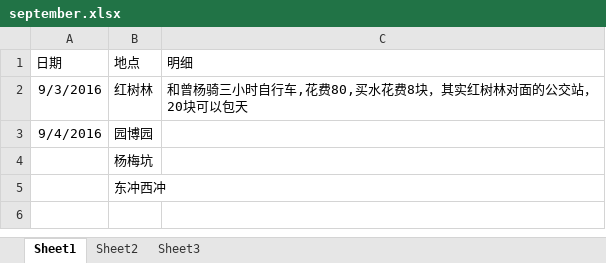
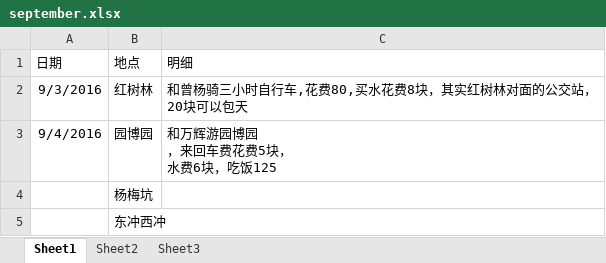
Before and after one commit to wantao/wendang, an Excel workbook: plan/tourism/september.xlsx, sheet Sheet1, drawn as a sheet; values as stored, in another font and other column widths than the file's, no borders; ↵ is a line break in a cell; the diff names each change by its address in the sheet, - before the commit and + after, or states it on an @@ line.

```diff
--- a/plan/tourism/september.xlsx (sheet Sheet1)
+++ b/plan/tourism/september.xlsx (sheet Sheet1)
-C3 (明细): (empty)
+C3 (明细): 和万辉游园博园 ↵ ，来回车费花费5块， ↵ 水费6块，吃饭125
```
Also changed, not shown: plan/exercise/september.xlsx, plan/life_cost/september.xlsx, 1 other file.
